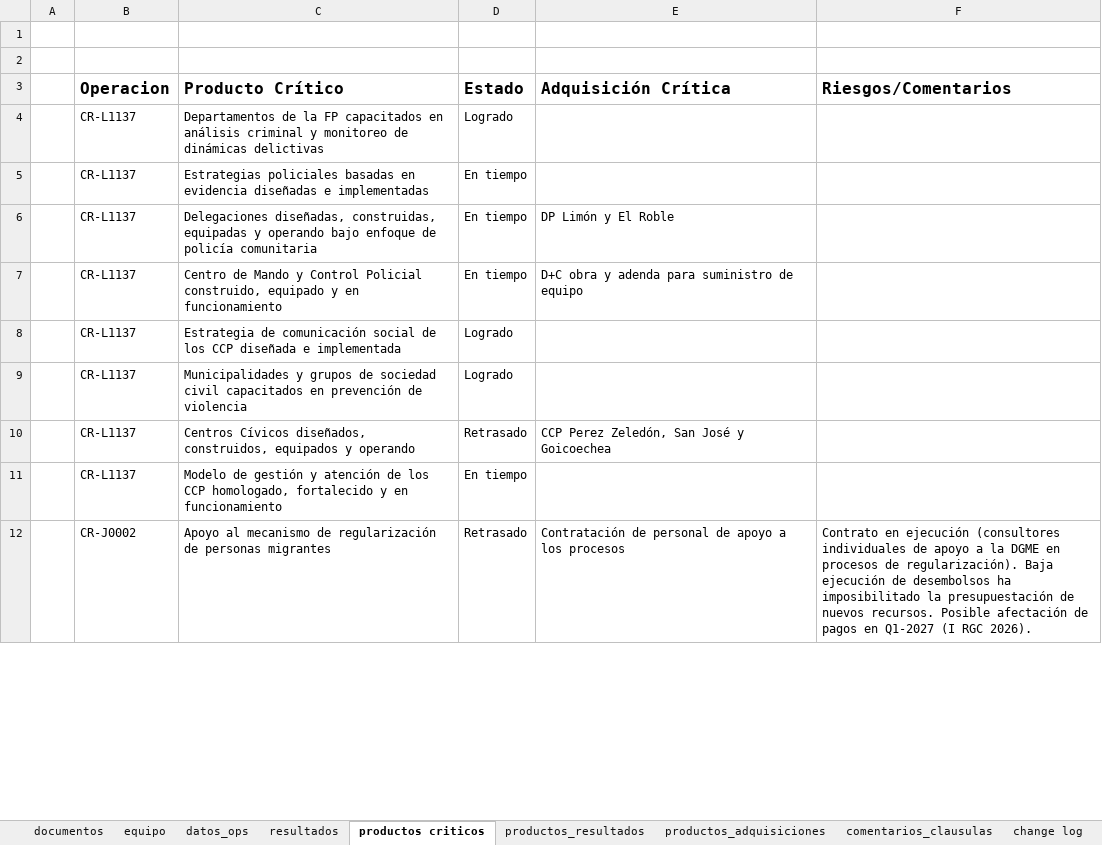
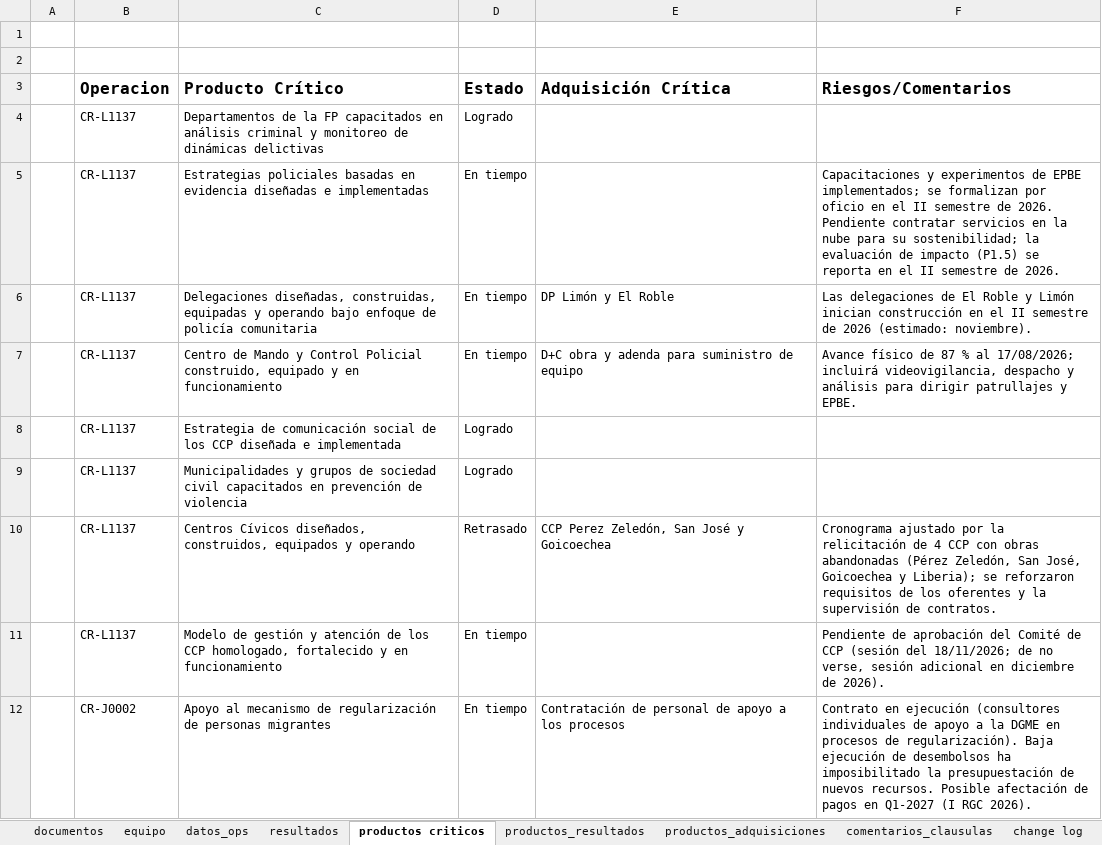
Before and after one commit to aborbonm/torre-control-ccr, an Excel workbook: torre_de_control_CCR.xlsx, sheet productos criticos, drawn as a sheet; only a part is shown; values as stored, in another font and other column widths than the file's, no borders; the diff covers the shown part only; the diff names each change by its address in the sheet, - before the commit and + after, or states it on an @@ line.

```diff
--- a/torre_de_control_CCR.xlsx (sheet productos criticos)
+++ b/torre_de_control_CCR.xlsx (sheet productos criticos)
-F5 (Riesgos/Comentarios): (empty)
+F5 (Riesgos/Comentarios): Capacitaciones y experimentos de EPBE implementados; se formalizan por oficio en el II semestre de 2026. Pendiente contratar servicios en la nube para su sostenibilidad; la evaluación de impacto (P1.5) se reporta en el II semestre de 2026.
-F6 (Riesgos/Comentarios): (empty)
+F6 (Riesgos/Comentarios): Las delegaciones de El Roble y Limón inician construcción en el II semestre de 2026 (estimado: noviembre).
-F7 (Riesgos/Comentarios): (empty)
+F7 (Riesgos/Comentarios): Avance físico de 87 % al 17/08/2026; incluirá videovigilancia, despacho y análisis para dirigir patrullajes y EPBE.
-F10 (Riesgos/Comentarios): (empty)
+F10 (Riesgos/Comentarios): Cronograma ajustado por la relicitación de 4 CCP con obras abandonadas (Pérez Zeledón, San José, Goicoechea y Liberia); se reforzaron requisitos de los oferentes y la supervisión de contratos.
-F11 (Riesgos/Comentarios): (empty)
+F11 (Riesgos/Comentarios): Pendiente de aprobación del Comité de CCP (sesión del 18/11/2026; de no verse, sesión adicional en diciembre de 2026).
-D12 (Estado): Retrasado
+D12 (Estado): En tiempo
```
Also changed, not shown: 4 added rows, 1 removed row and 18 edited cells elsewhere in this sheet, sheet change log, sheet resultados, sheet productos_adquisiciones, sheet productos_resultados, agreement_report.xlsx.
